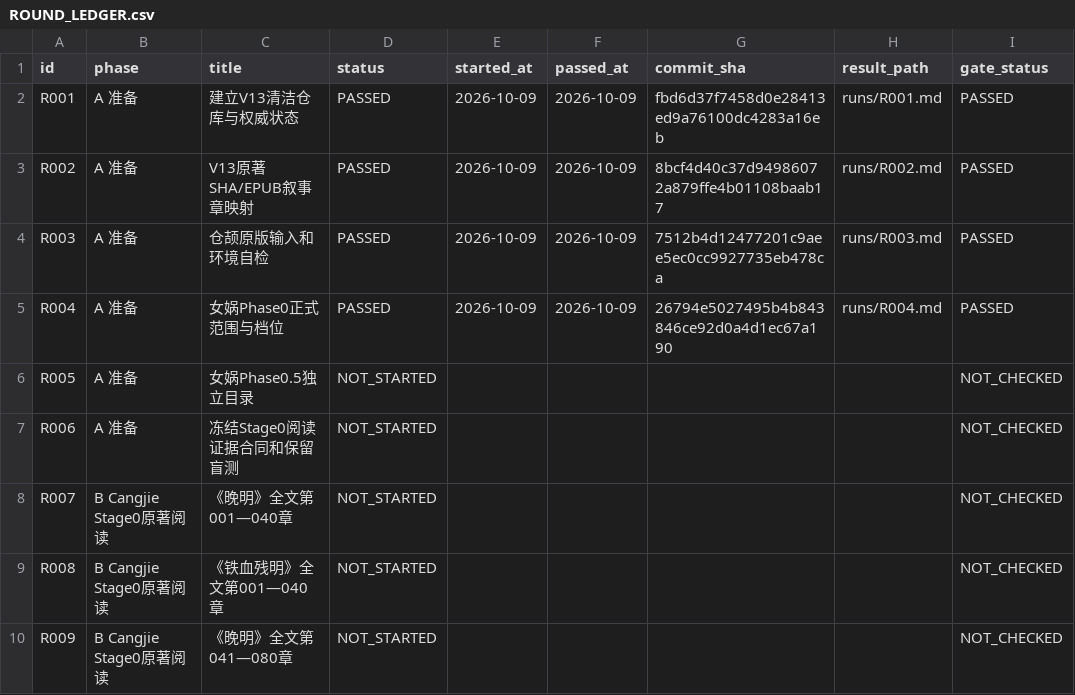
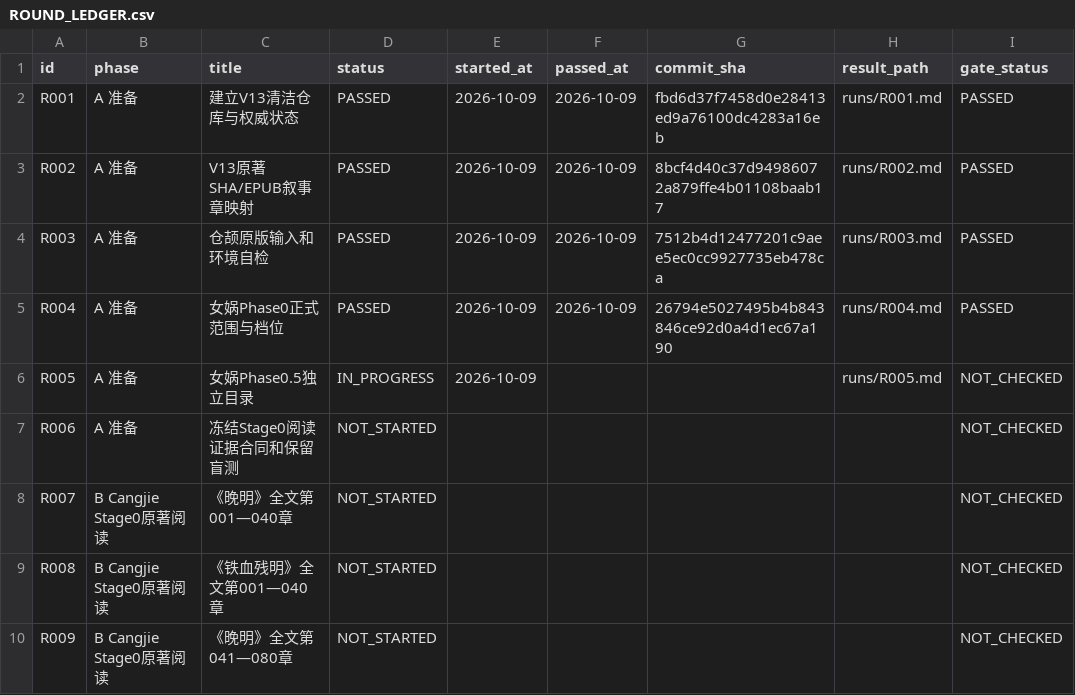
Before and after one commit to xiaolongnv6866-gif/V13, a CSV file: ROUND_LEDGER.csv, drawn as a sheet; only a part is shown; the diff names each change by its address in the sheet, - before the commit and + after, or states it on an @@ line.

Commit message:
V13 R005 build exact Nuwa Phase0.5 research workspace and verify on GitHub Actions

```diff
--- a/ROUND_LEDGER.csv
+++ b/ROUND_LEDGER.csv
-D6 (status): NOT_STARTED
+D6 (status): IN_PROGRESS
-E6 (started_at): (empty)
+E6 (started_at): 2026-10-09
-H6 (result_path): (empty)
+H6 (result_path): runs/R005.md
```
Also changed, not shown: 37 other files.
